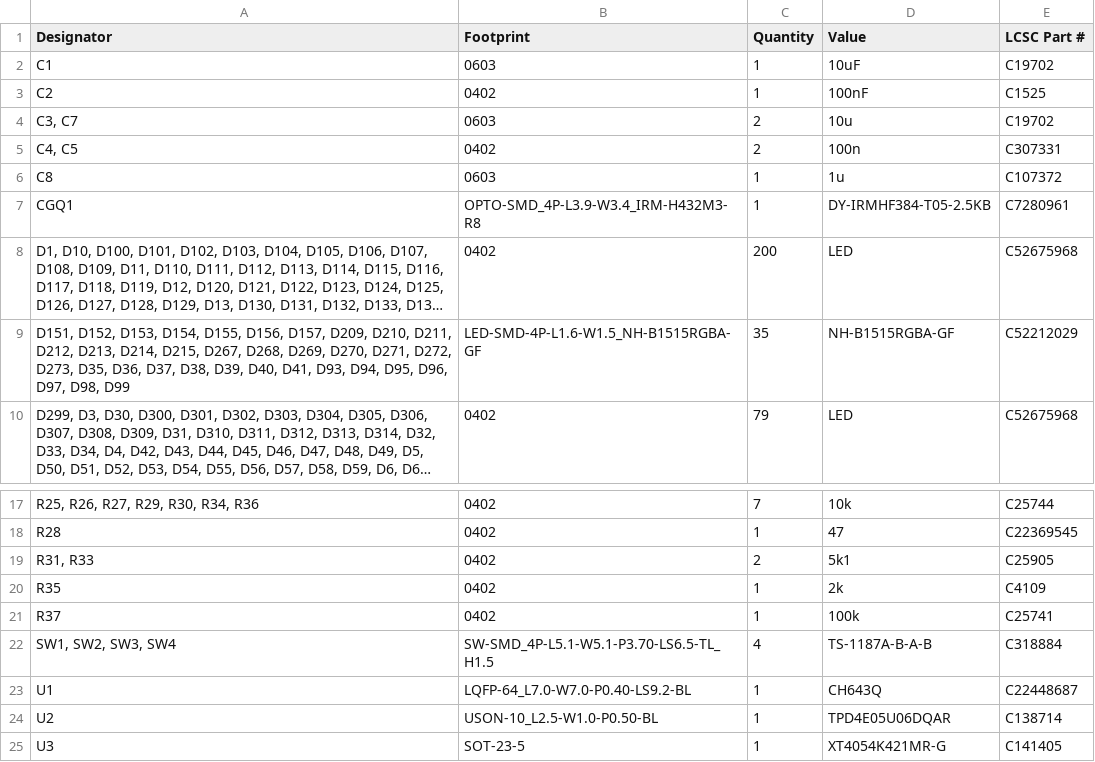
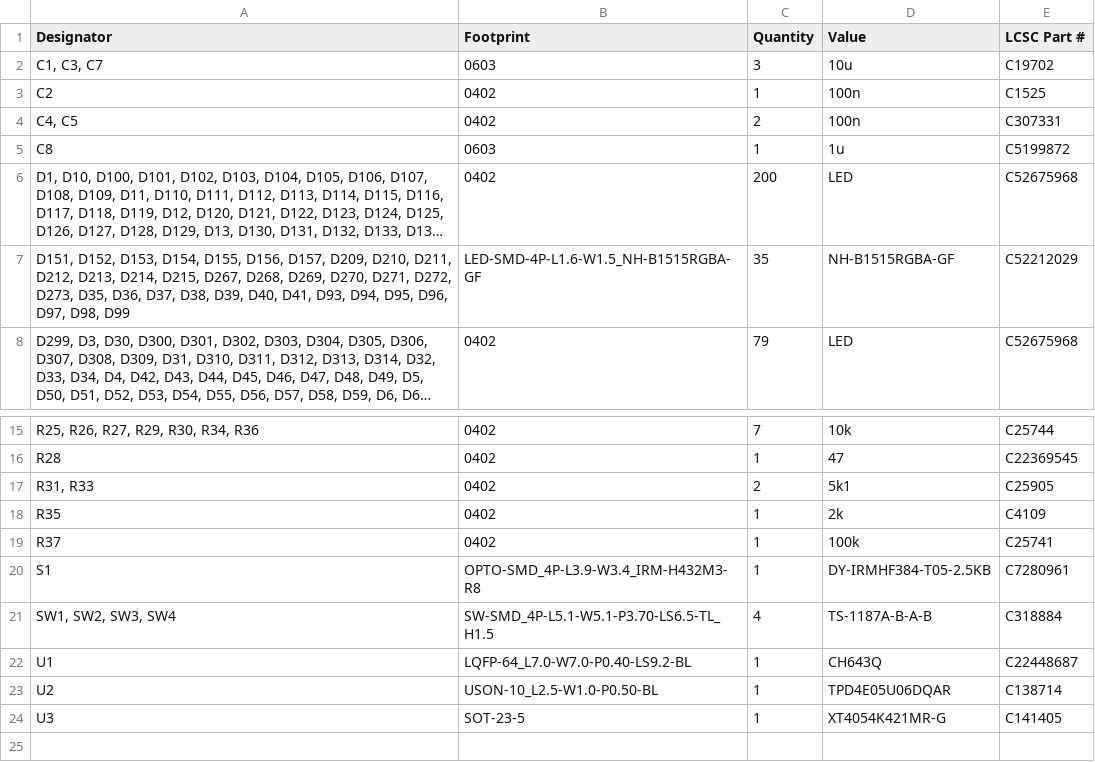
Before and after one commit to badgeteam/hackerhotel2027-hardware, a CSV file: production/bom.csv, drawn as a sheet; only a part is shown, gaps mark what is left out; long unchanged cells end in …; removed rows and columns are numbered as before the commit, all else as after; the diff names each change by its address in the sheet, - before the commit and + after, or states it on an @@ line.

Commit message:
Prototype 1 (production)

```diff
--- a/production/bom.csv
+++ b/production/bom.csv
-A2 (Designator): C1
+A2 (Designator): C1, C3, C7
-C2 (Quantity): 1
+C2 (Quantity): 3
-D2 (Value): 10uF
+D2 (Value): 10u
-D3 (Value): 100nF
+D3 (Value): 100n
-row 4: C3, C7 | 0603 | 2 | 10u | C19702
-E5 (LCSC Part #): C107372
+E5 (LCSC Part #): C5199872
-row 7: CGQ1 | OPTO-SMD_4P-L3.9-W3.4_IRM-H432M3-R8 | 1 | DY-IRMHF384-T05-2.5KB | C7280961
+row 20: S1 | OPTO-SMD_4P-L3.9-W3.4_IRM-H432M3-R8 | 1 | DY-IRMHF384-T05-2.5KB | C7280961
```
Also changed, not shown: production/designators.csv, production/positions.csv, 4 other files.
